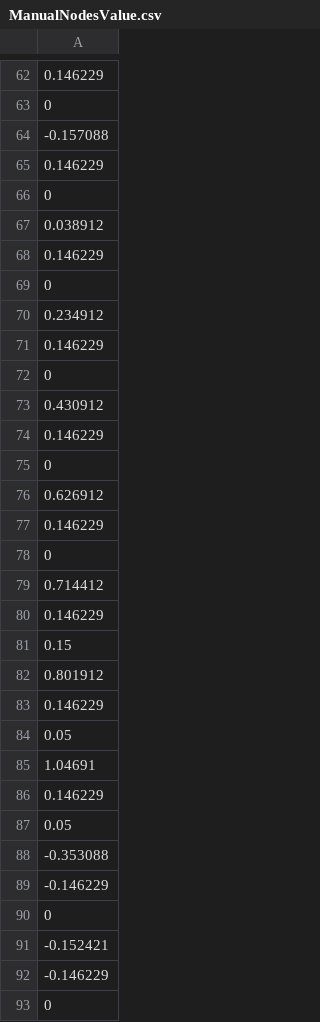
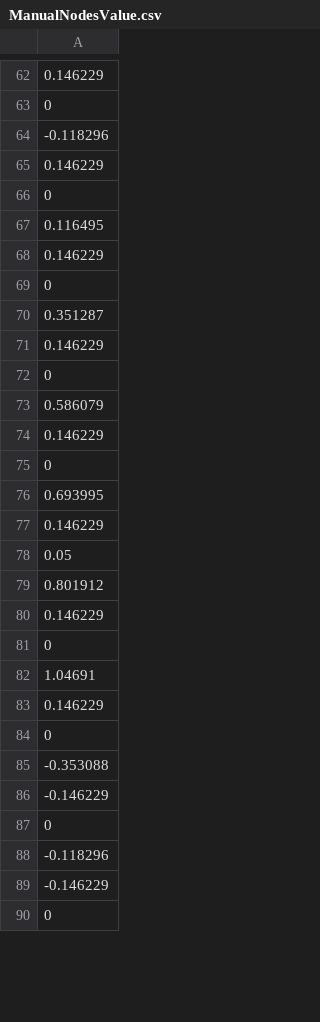
Before and after one commit to leggedrobotics/towr, a CSV file: towr_ros/python/ManualNodesValue.csv, drawn as a sheet; only a part is shown, gaps mark what is left out; the diff covers the shown part only.

```diff
--- a/towr_ros/python/ManualNodesValue.csv
+++ b/towr_ros/python/ManualNodesValue.csv
@@ -63,26 +63,23 @@
         0
--0.157088
+-0.118296
  0.146229
         0
-0.038912
+0.116495
 0.146229
        0
-0.234912
+0.351287
 0.146229
        0
-0.430912
+0.586079
 0.146229
        0
-0.626912
+0.693995
+0.146229
+    0.05
+0.801912
 0.146229
        0
-0.714412
-0.146229
-    0.15
-0.801912
-0.146229
-    0.05
  1.04691
 0.146229
-    0.05
+       0
 -0.353088
@@ -90,3 +87,3 @@
         0
--0.152421
+-0.118296
 -0.146229
```
Also changed, not shown: 12 added rows, 14 removed rows, 4 moved rows and 20 edited cells elsewhere in this file, towr_ros/python/Initdebug.csv, towr_ros/python/NodesValue.csv, 5 other files.
